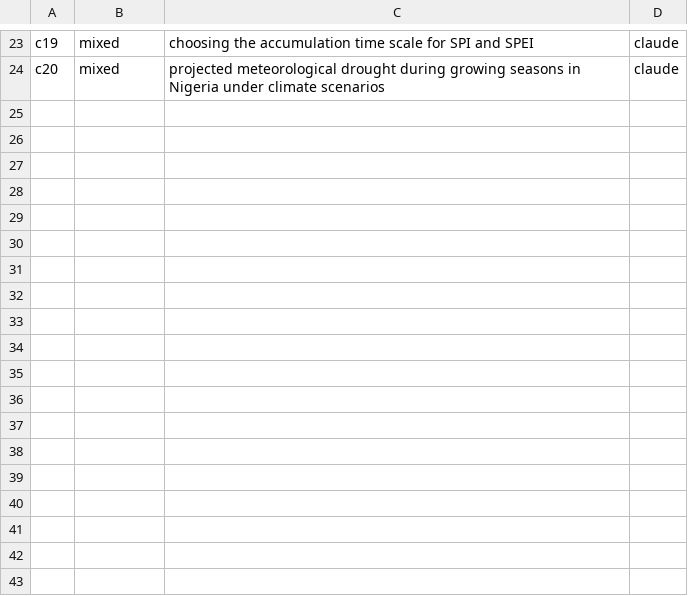
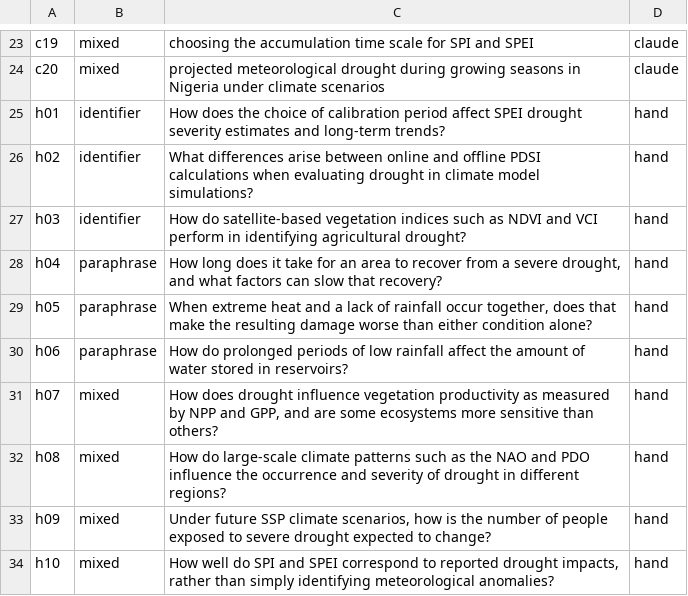
Before and after one commit to sang-bui/p2-rag-system, a TSV file: eval/own/queries.tsv, drawn as a sheet; only a part is shown, gaps mark what is left out.

```diff
--- a/eval/own/queries.tsv
+++ b/eval/own/queries.tsv
@@ -24 +24,11 @@ c19	mixed	choosing the accumulation time scale for SPI and SPEI	claude
 c20	mixed	projected meteorological drought during growing seasons in Nigeria under climate scenarios	claude
+h01	identifier	How does the choice of calibration period affect SPEI drought severity estimates and long-term trends?	hand
+h02	identifier	What differences arise between online and offline PDSI calculations when evaluating drought in climate model simulations?	hand
+h03	identifier	How do satellite-based vegetation indices such as NDVI and VCI perform in identifying agricultural drought?	hand
+h04	paraphrase	How long does it take for an area to recover from a severe drought, and what factors can slow that recovery?	hand
+h05	paraphrase	When extreme heat and a lack of rainfall occur together, does that make the resulting damage worse than either condition alone?	hand
+h06	paraphrase	How do prolonged periods of low rainfall affect the amount of water stored in reservoirs?	hand
+h07	mixed	How does drought influence vegetation productivity as measured by NPP and GPP, and are some ecosystems more sensitive than others?	hand
+h08	mixed	How do large-scale climate patterns such as the NAO and PDO influence the occurrence and severity of drought in different regions?	hand
+h09	mixed	Under future SSP climate scenarios, how is the number of people exposed to severe drought expected to change?	hand
+h10	mixed	How well do SPI and SPEI correspond to reported drought impacts, rather than simply identifying meteorological anomalies?	hand
```
Also changed, not shown: 1 other file.
